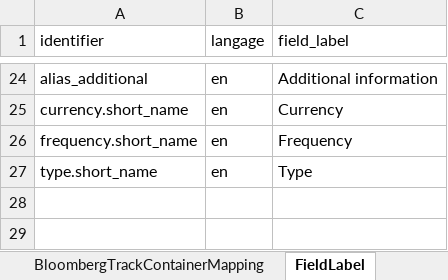
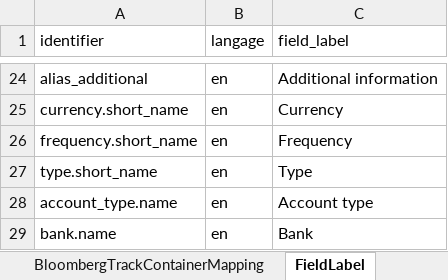
Before and after one commit to humblejok/gso_finale, an Excel workbook: resources/Repository Setup.xlsx, sheet FieldLabel, drawn as a sheet; only a part is shown, gaps mark what is left out; values as stored, in another font and other column widths than the file's, no borders; the diff names each change by its address in the sheet, - before the commit and + after, or states it on an @@ line.

```diff
--- a/resources/Repository Setup.xlsx (sheet FieldLabel)
+++ b/resources/Repository Setup.xlsx (sheet FieldLabel)
+row 28: account_type.name | en | Account type
+row 29: bank.name | en | Bank
```
Also changed, not shown: sheet Attributes, 10 other files.
